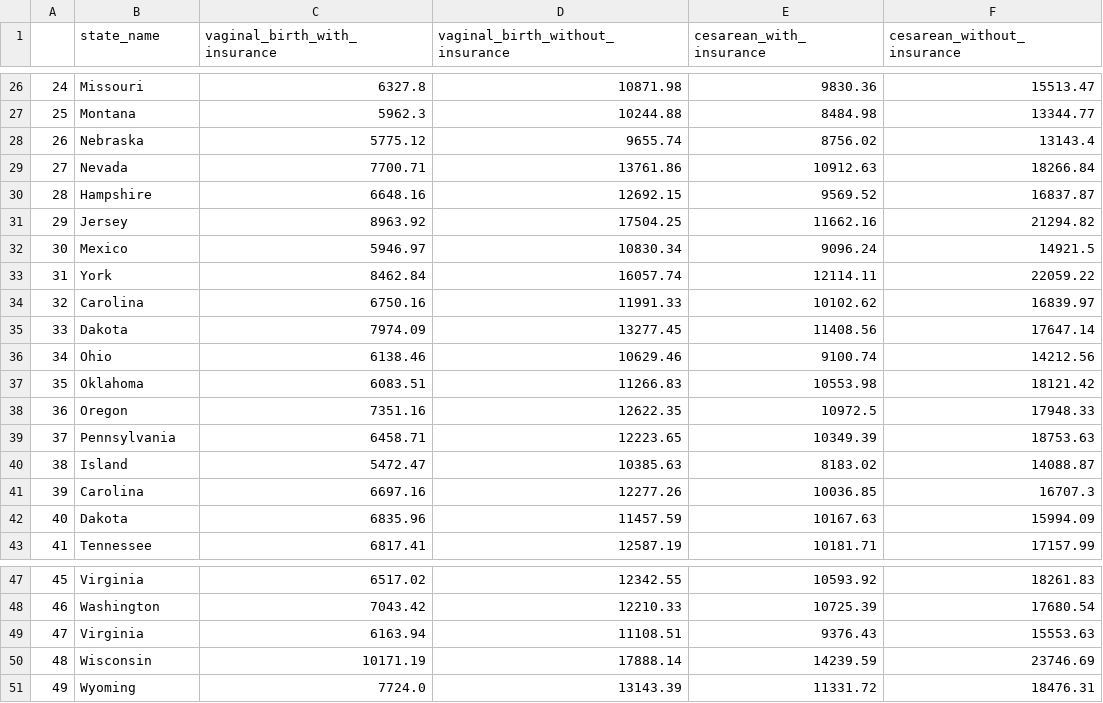
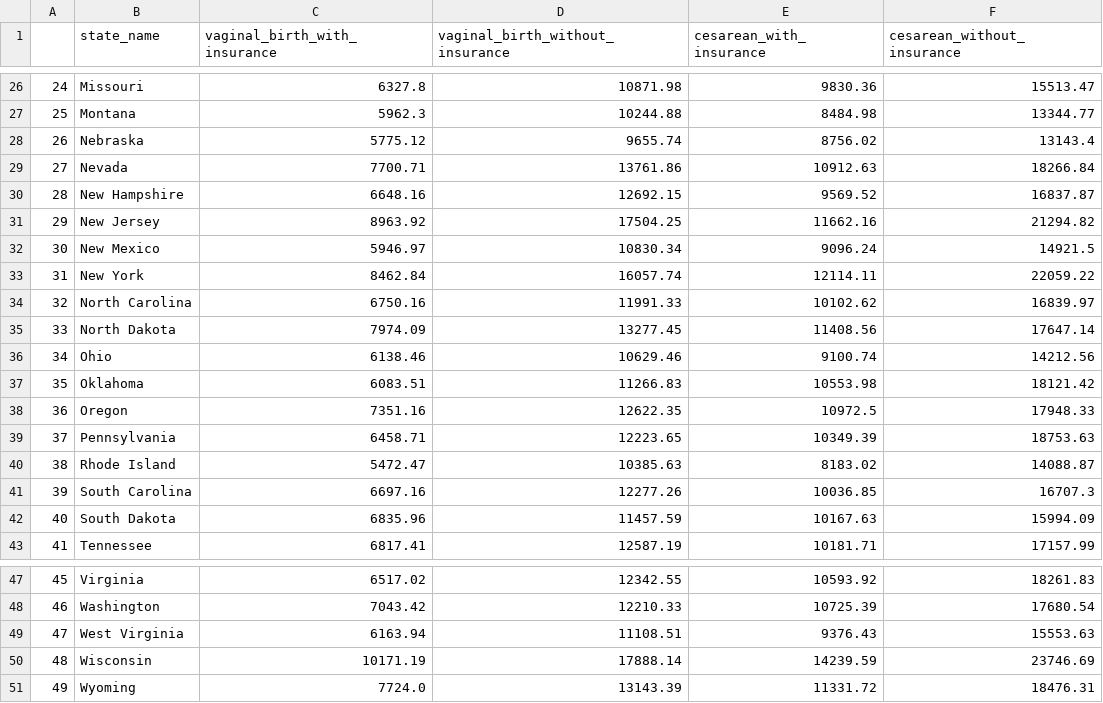
Before and after one commit to luvmonkey/Selected-Birth-Indicators, a CSV file: cost_of_births_by_state_2019_clean.csv, drawn as a sheet; only a part is shown, gaps mark what is left out.

Commit message:
fixed state names

```diff
--- a/cost_of_births_by_state_2019_clean.csv
+++ b/cost_of_births_by_state_2019_clean.csv
@@ -29,8 +29,8 @@
 27,Nevada,7700.71,13761.86,10912.63,18266.84
-28,Hampshire,6648.16,12692.15,9569.52,16837.87
-29,Jersey,8963.92,17504.25,11662.16,21294.82
-30,Mexico,5946.97,10830.34,9096.24,14921.5
-31,York,8462.84,16057.74,12114.11,22059.22
-32,Carolina,6750.16,11991.33,10102.62,16839.97
-33,Dakota,7974.09,13277.45,11408.56,17647.14
+28,New Hampshire,6648.16,12692.15,9569.52,16837.87
+29,New Jersey,8963.92,17504.25,11662.16,21294.82
+30,New Mexico,5946.97,10830.34,9096.24,14921.5
+31,New York,8462.84,16057.74,12114.11,22059.22
+32,North Carolina,6750.16,11991.33,10102.62,16839.97
+33,North Dakota,7974.09,13277.45,11408.56,17647.14
 34,Ohio,6138.46,10629.46,9100.74,14212.56
@@ -39,5 +39,5 @@
 37,Pennsylvania,6458.71,12223.65,10349.39,18753.63
-38,Island,5472.47,10385.63,8183.02,14088.87
-39,Carolina,6697.16,12277.26,10036.85,16707.3
-40,Dakota,6835.96,11457.59,10167.63,15994.09
+38,Rhode Island,5472.47,10385.63,8183.02,14088.87
+39,South Carolina,6697.16,12277.26,10036.85,16707.3
+40,South Dakota,6835.96,11457.59,10167.63,15994.09
 41,Tennessee,6817.41,12587.19,10181.71,17157.99
@@ -48,3 +48,3 @@
 46,Washington,7043.42,12210.33,10725.39,17680.54
-47,Virginia,6163.94,11108.51,9376.43,15553.63
+47,West Virginia,6163.94,11108.51,9376.43,15553.63
 48,Wisconsin,10171.19,17888.14,14239.59,23746.69
```
Also changed, not shown: 1 other file.
